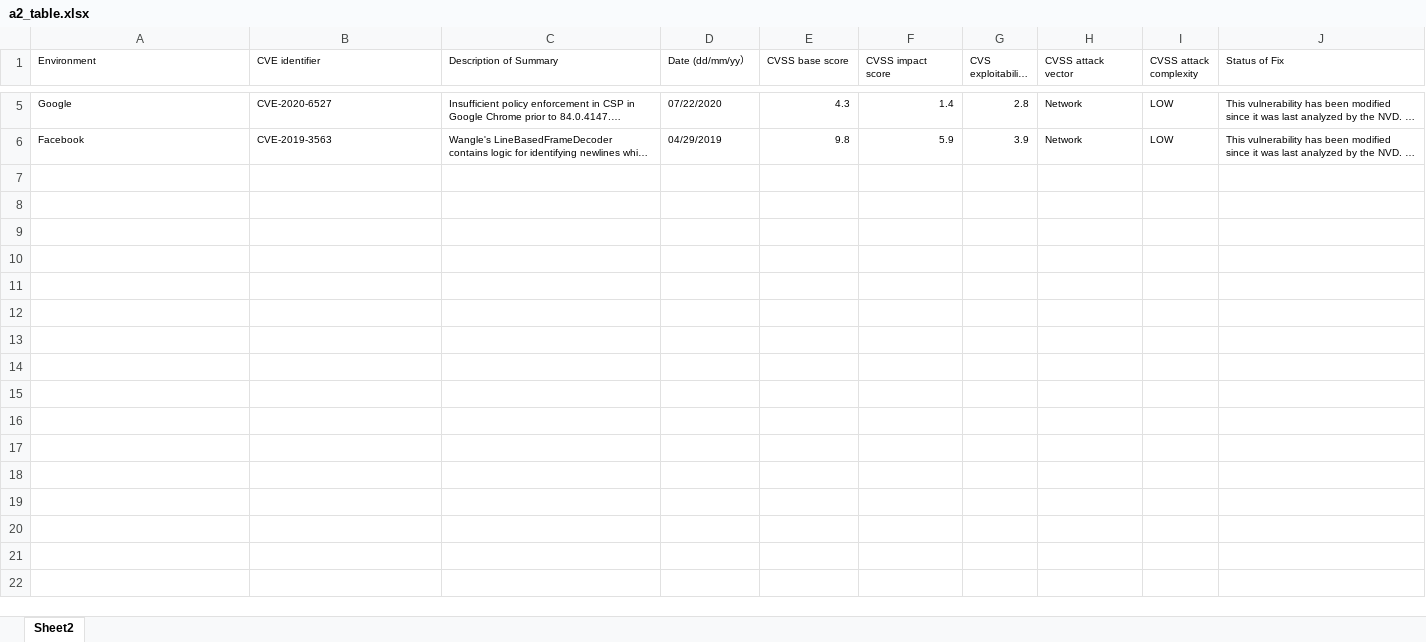
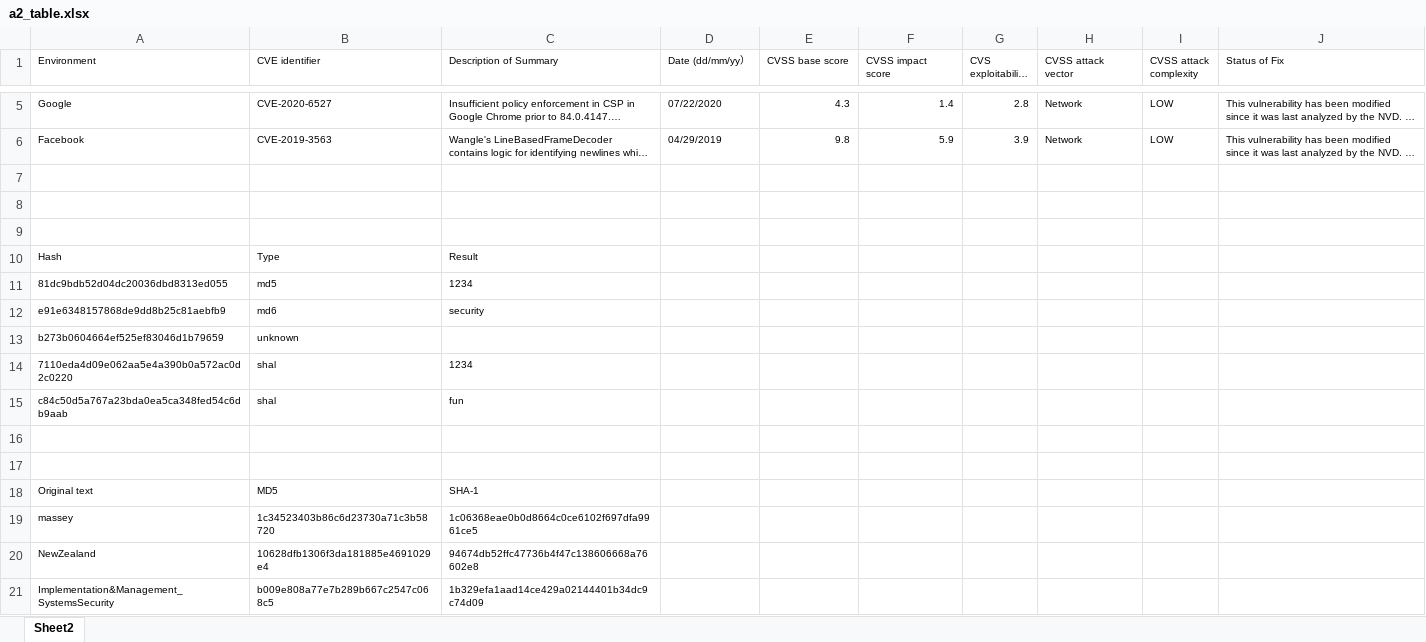
Before and after one commit to TOMMYWHY/-158_738Implementation-and-Management-of-Systems-Security, an Excel workbook: Assignment-1a/a2_table.xlsx, sheet Sheet2, drawn as a sheet; only a part is shown, gaps mark what is left out; long unchanged cells end in …; values as stored, in another font and other column widths than the file's, no borders; the diff names each change by its address in the sheet, - before the commit and + after, or states it on an @@ line.

```diff
--- a/Assignment-1a/a2_table.xlsx (sheet Sheet2)
+++ b/Assignment-1a/a2_table.xlsx (sheet Sheet2)
+row 7: (empty)
+row 8: (empty)
+row 9: (empty)
+row 10: Hash | Type | Result
+row 11: 81dc9bdb52d04dc20036dbd8313ed055 | md5 | 1234
+row 12: e91e6348157868de9dd8b25c81aebfb9 | md6 | security
+row 13: b273b0604664ef525ef83046d1b79659 | unknown
+row 14: 7110eda4d09e062aa5e4a390b0a572ac0d2c0220 | shal | 1234
+row 15: c84c50d5a767a23bda0ea5ca348fed54c6db9aab | shal | fun
+row 16: (empty)
+row 17: (empty)
+row 18: Original text | MD5 | SHA-1
+row 19: massey | 1c34523403b86c6d23730a71c3b58720 | 1c06368eae0b0d8664c0ce6102f697dfa9961ce5
+row 20: NewZealand | 10628dfb1306f3da181885e4691029e4 | 94674db52ffc47736b4f47c138606668a76602e8
+row 21: Implementation&Management_SystemsSecurity | b009e808a77e7b289b667c2547c068c5 | 1b329efa1aad14ce429a02144401b34dc9c74d09
```
Also changed, not shown: 3 other files.
